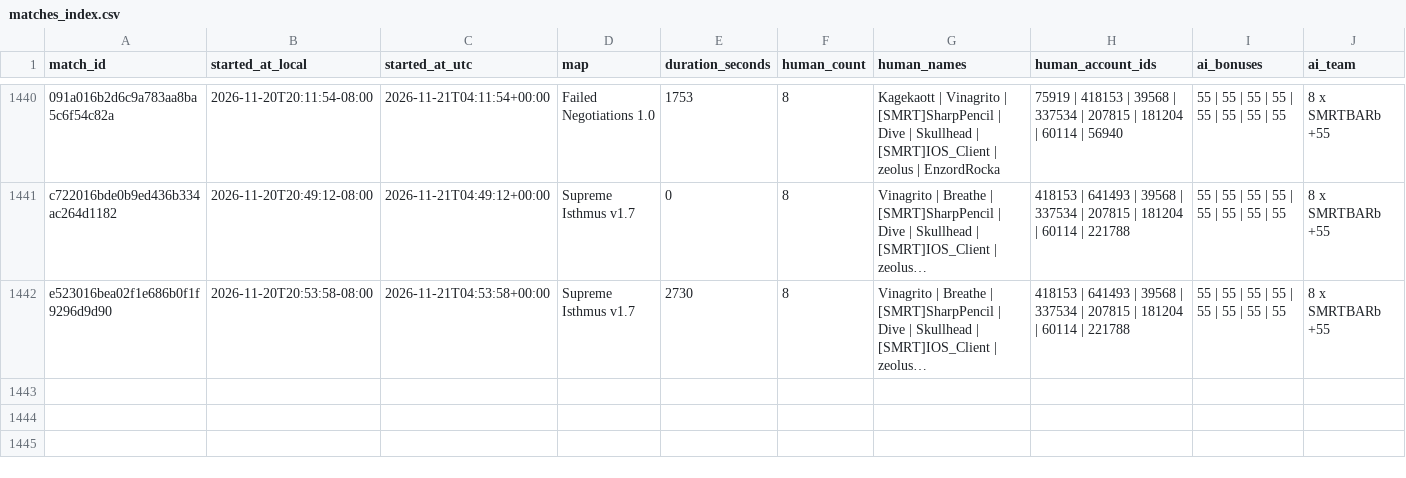
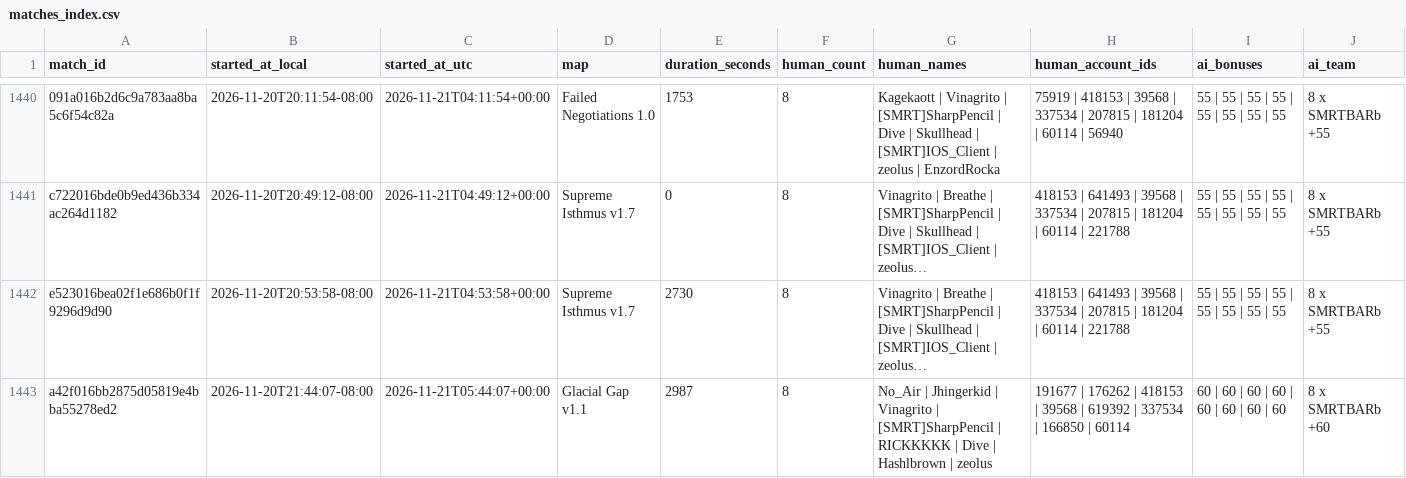
Before and after one commit to Barscrewl/BarbOS, a CSV file: data/matches_index.csv, drawn as a sheet; only a part is shown, gaps mark what is left out; long unchanged cells end in …; rows hold the shown columns only; the diff names each change by its address in the sheet, - before the commit and + after, or states it on an @@ line.

```diff
--- a/data/matches_index.csv
+++ b/data/matches_index.csv
+row 1443: a42f016bb2875d05819e4bba55278ed2 | 2026-11-20T21:44:07-08:00 | 2026-11-21T05:44:07+00:00 | Glacial Gap v1.1 | 2987 | 8 | No_Air | Jhingerkid | Vinagrito | [SMRT]SharpPencil | RICKKKKK | Dive | Hashlbrown | zeolus | 191677 | 176262 | 418153 | 39568 | 619392 | 337534 | 166850 | 60114 | 60 | 60 | 60 | 60 | 60 | 60 | 60 | 60 | 8 x SMRTBARb +60
```
Also changed, not shown: public/fixed_seed/matches.csv, public/fixed_seed/ratings.csv, 15 other files.
